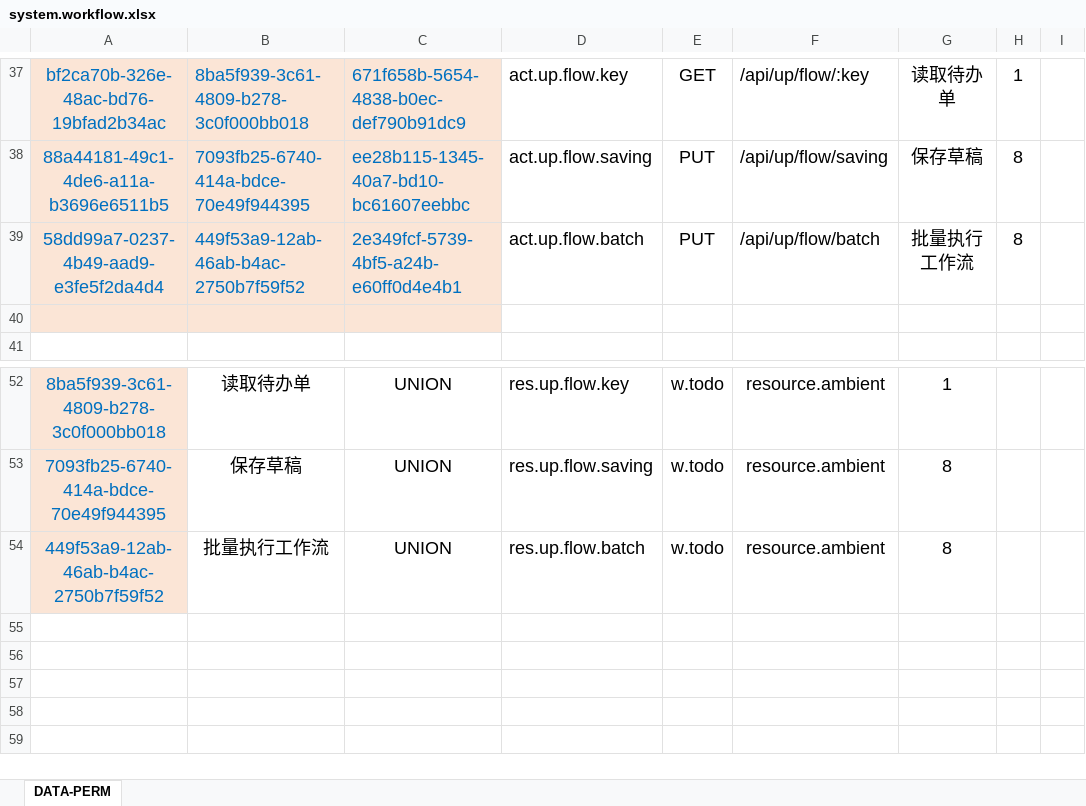
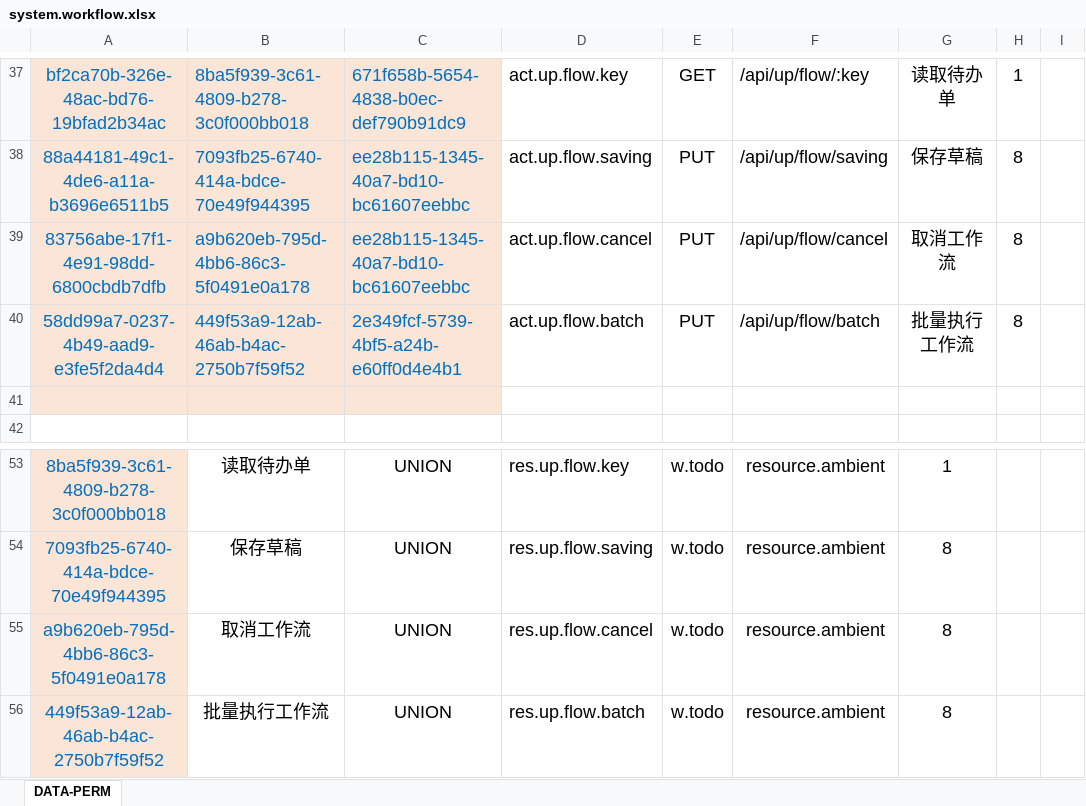
Before and after one commit to silentbalanceyh/vertx-zero, an Excel workbook: vertx-pin/zero-wf/src/main/resources/plugin/wf/oob/cab/system.workflow.xlsx, sheet DATA-PERM, drawn as a sheet; only a part is shown, gaps mark what is left out; values as stored, in another font and other column widths than the file's, no borders; the diff names each change by its address in the sheet, - before the commit and + after, or states it on an @@ line.

```diff
--- a/vertx-pin/zero-wf/src/main/resources/plugin/wf/oob/cab/system.workflow.xlsx (sheet DATA-PERM)
+++ b/vertx-pin/zero-wf/src/main/resources/plugin/wf/oob/cab/system.workflow.xlsx (sheet DATA-PERM)
+row 39: 83756abe-17f1-4e91-98dd-6800cbdb7dfb | a9b620eb-795d-4bb6-86c3-5f0491e0a178 | ee28b115-1345-40a7-bd10-bc61607eebbc | act.up.flow.cancel | PUT | /api/up/flow/cancel | 取消工作流 | 8
+row 55: a9b620eb-795d-4bb6-86c3-5f0491e0a178 | 取消工作流 | UNION | res.up.flow.cancel | w.todo | resource.ambient | 8
```
Also changed, not shown: formulas that keep their value, 27 other files.
